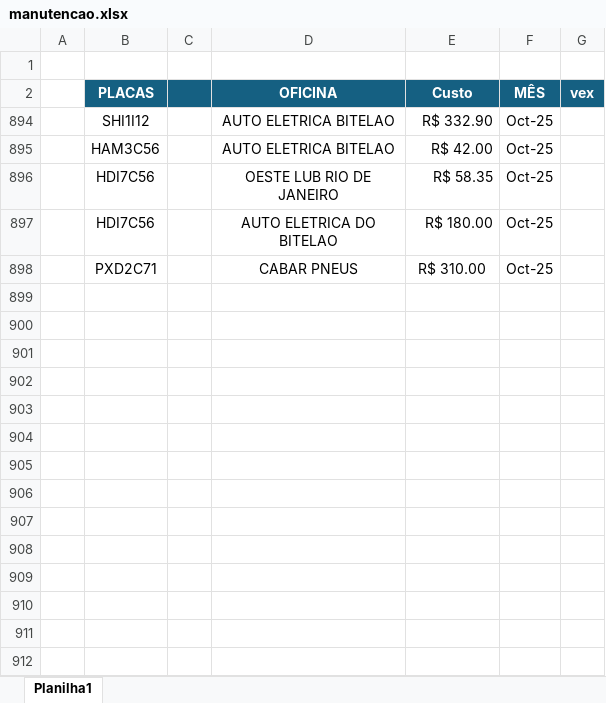
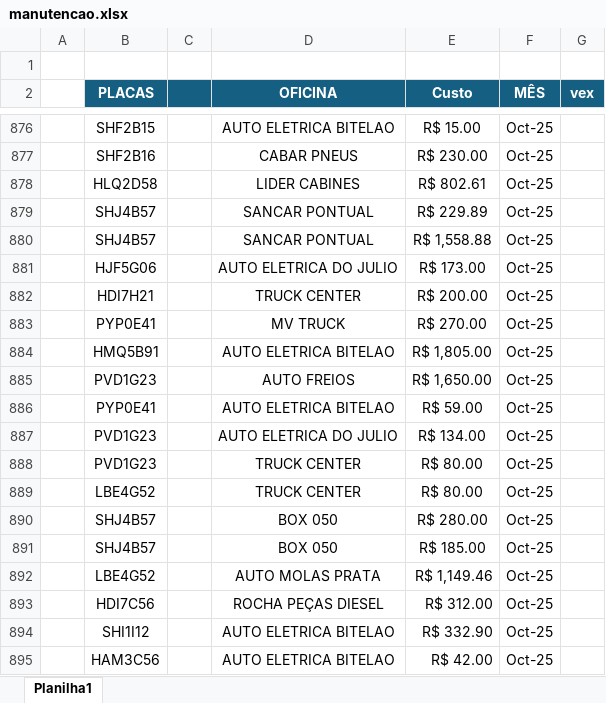
Before and after one commit to jhonnyoraculos/dashboard, an Excel workbook: data/manutencao.xlsx, sheet Planilha1, drawn as a sheet; only a part is shown, gaps mark what is left out; the shorter side is filled out with more unchanged rows; values as stored, in another font and other column widths than the file's, no borders; the diff covers the shown part only; the diff names each change by its address in the sheet, - before the commit and + after, or states it on an @@ line.

```diff
--- a/data/manutencao.xlsx (sheet Planilha1)
+++ b/data/manutencao.xlsx (sheet Planilha1)
@@ row 876 unhidden:  | SHF2B15 |  | AUTO ELETRICA BITELAO | R$ 15.00 | Oct-25 @@
@@ row 877 unhidden:  | SHF2B16 |  | CABAR PNEUS | R$ 230.00 | Oct-25 @@
@@ row 878 unhidden:  | HLQ2D58 |  | LIDER CABINES | R$ 802.61 | Oct-25 @@
@@ row 879 unhidden:  | SHJ4B57 |  | SANCAR PONTUAL | R$ 229.89 | Oct-25 @@
@@ row 880 unhidden:  | SHJ4B57 |  | SANCAR PONTUAL | R$ 1,558.88 | Oct-25 @@
@@ row 881 unhidden:  | HJF5G06 |  | AUTO ELETRICA DO JULIO | R$ 173.00 | Oct-25 @@
@@ row 882 unhidden:  | HDI7H21 |  | TRUCK CENTER | R$ 200.00 | Oct-25 @@
@@ row 883 unhidden:  | PYP0E41 |  | MV TRUCK | R$ 270.00 | Oct-25 @@
@@ row 884 unhidden:  | HMQ5B91 |  | AUTO ELETRICA BITELAO | R$ 1,805.00 | Oct-25 @@
@@ row 885 unhidden:  | PVD1G23 |  | AUTO FREIOS | R$ 1,650.00 | Oct-25 @@
@@ row 886 unhidden:  | PYP0E41 |  | AUTO ELETRICA BITELAO | R$ 59.00 | Oct-25 @@
@@ row 887 unhidden:  | PVD1G23 |  | AUTO ELETRICA DO JULIO | R$ 134.00 | Oct-25 @@
@@ row 888 unhidden:  | PVD1G23 |  | TRUCK CENTER | R$ 80.00 | Oct-25 @@
@@ row 889 unhidden:  | LBE4G52 |  | TRUCK CENTER | R$ 80.00 | Oct-25 @@
@@ row 890 unhidden:  | SHJ4B57 |  | BOX 050 | R$ 280.00 | Oct-25 @@
@@ row 891 unhidden:  | SHJ4B57 |  | BOX 050 | R$ 185.00 | Oct-25 @@
@@ row 892 unhidden:  | LBE4G52 |  | AUTO MOLAS PRATA | R$ 1,149.46 | Oct-25 @@
@@ row 893 unhidden:  | HDI7C56 |  | ROCHA PEÇAS DIESEL | R$ 312.00 | Oct-25 @@
```
Also changed, not shown: 10 added rows and 47 hidden or unhidden rows elsewhere in this sheet, hidden cells, data/combustivel.xlsx, data/reserva de hoteis.xlsx, 1 other file.
